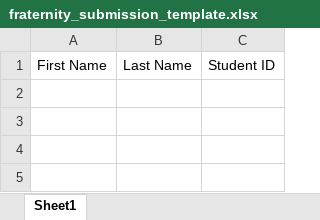
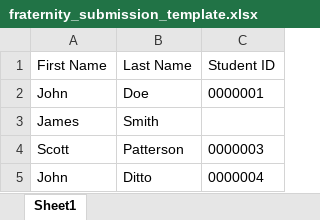
Before and after one commit to MaxWallach/Lodge-List-Checker, an Excel workbook: fraternity_submission_template.xlsx, sheet Sheet1, drawn as a sheet; values as stored, in another font and other column widths than the file's, no borders; the diff names each change by its address in the sheet, - before the commit and + after, or states it on an @@ line.

```diff
--- a/fraternity_submission_template.xlsx (sheet Sheet1)
+++ b/fraternity_submission_template.xlsx (sheet Sheet1)
+row 2: John | Doe | 0000001
+row 3: James | Smith
+row 4: Scott | Patterson | 0000003
+row 5: John | Ditto | 0000004
```
Also changed, not shown: student_database_template.xlsx.
